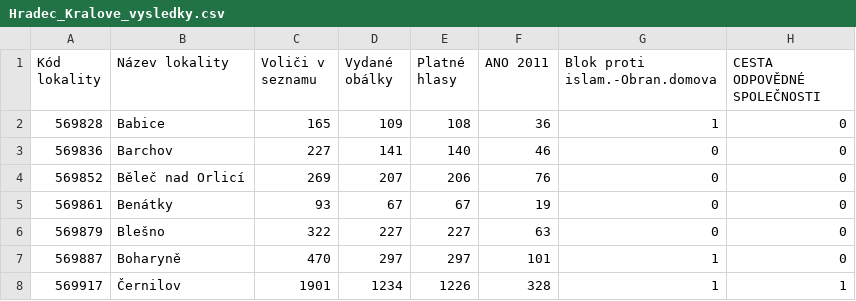
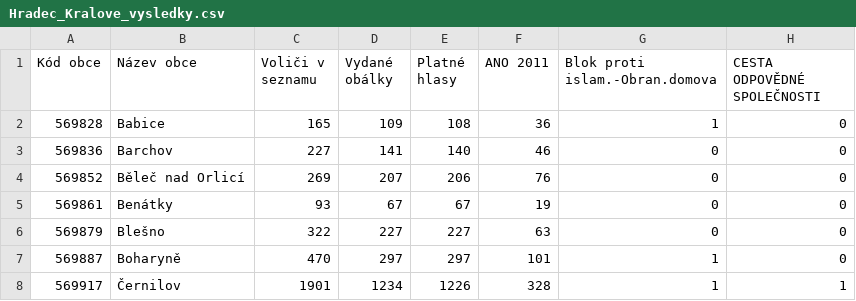
Before and after one commit to Likukak/Engeto_Elections_Scraper, a CSV file: Hradec_Kralove_vysledky.csv, drawn as a sheet; only a part is shown; the diff names each change by its address in the sheet, - before the commit and + after, or states it on an @@ line.

```diff
--- a/Hradec_Kralove_vysledky.csv
+++ b/Hradec_Kralove_vysledky.csv
-A1: Kód lokality
+A1: Kód obce
-B1: Název lokality
+B1: Název obce
```
Also changed, not shown: 1 other file.
